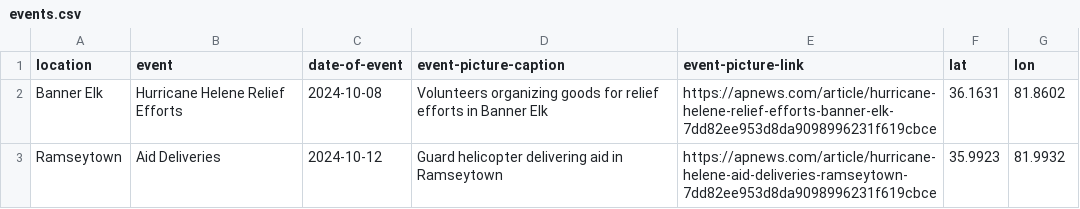
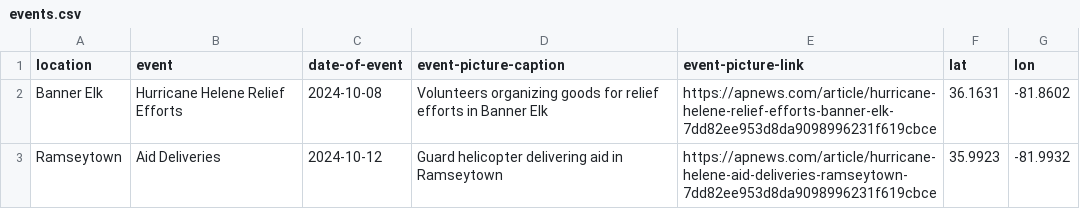
Before and after one commit to wgreunke/nvidia_llama_hackathon, a CSV file: events.csv, drawn as a sheet.

Commit message:
need lon in negative

```diff
--- a/events.csv
+++ b/events.csv
@@ -1,3 +1,3 @@
 location,event,date-of-event,event-picture-caption,event-picture-link,lat,lon
-Banner Elk,Hurricane Helene Relief Efforts,2024-10-08,Volunteers organizing goods for relief efforts in Banner Elk,https://apnews.com/article/hurricane-helene-relief-efforts-banner-elk-7dd82ee953d8da9098996231f619cbce,36.1631,81.8602
-Ramseytown,Aid Deliveries,2024-10-12,Guard helicopter delivering aid in Ramseytown,https://apnews.com/article/hurricane-helene-aid-deliveries-ramseytown-7dd82ee953d8da9098996231f619cbce,35.9923,81.9932
+Banner Elk,Hurricane Helene Relief Efforts,2024-10-08,Volunteers organizing goods for relief efforts in Banner Elk,https://apnews.com/article/hurricane-helene-relief-efforts-banner-elk-7dd82ee953d8da9098996231f619cbce,36.1631,-81.8602
+Ramseytown,Aid Deliveries,2024-10-12,Guard helicopter delivering aid in Ramseytown,https://apnews.com/article/hurricane-helene-aid-deliveries-ramseytown-7dd82ee953d8da9098996231f619cbce,35.9923,-81.9932
```
